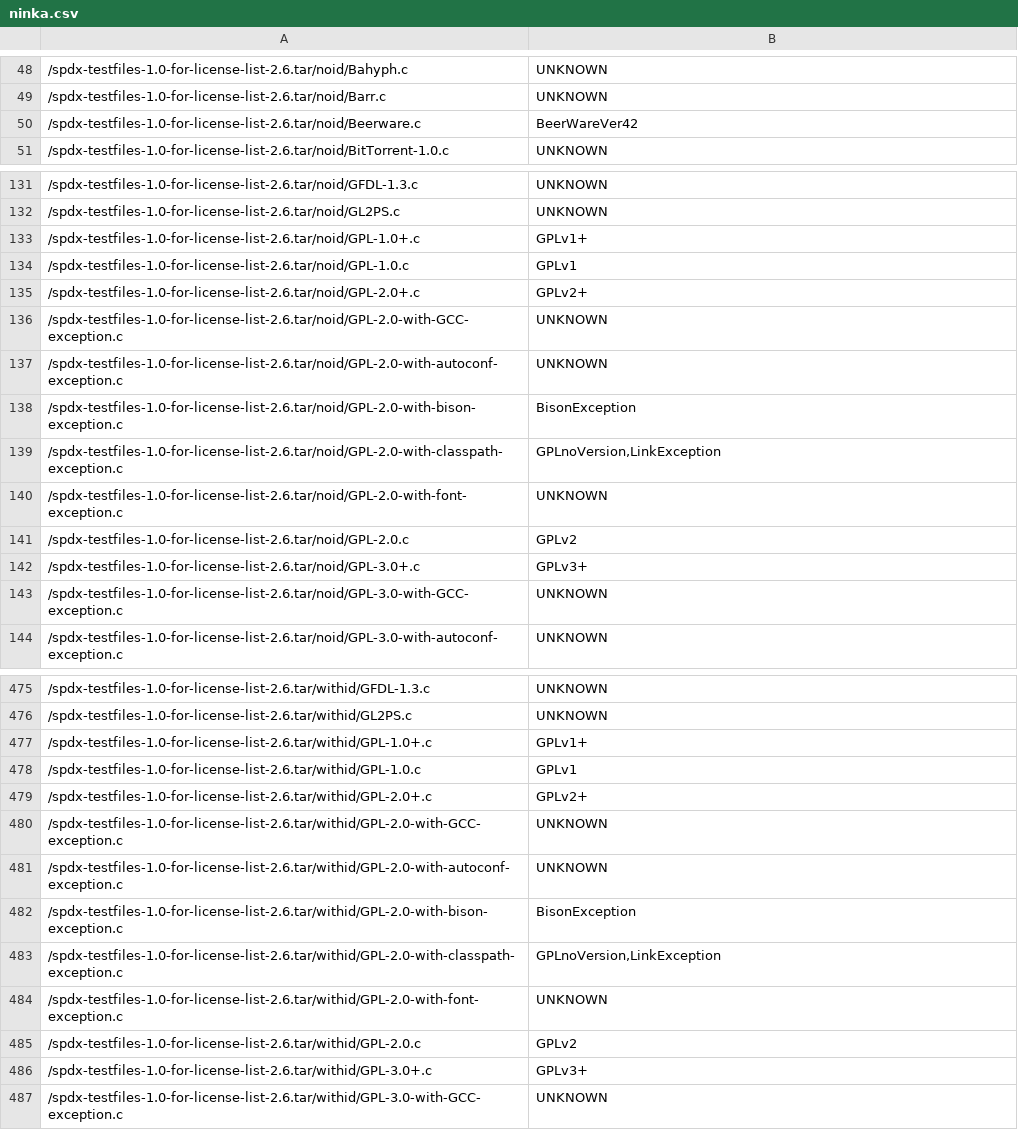
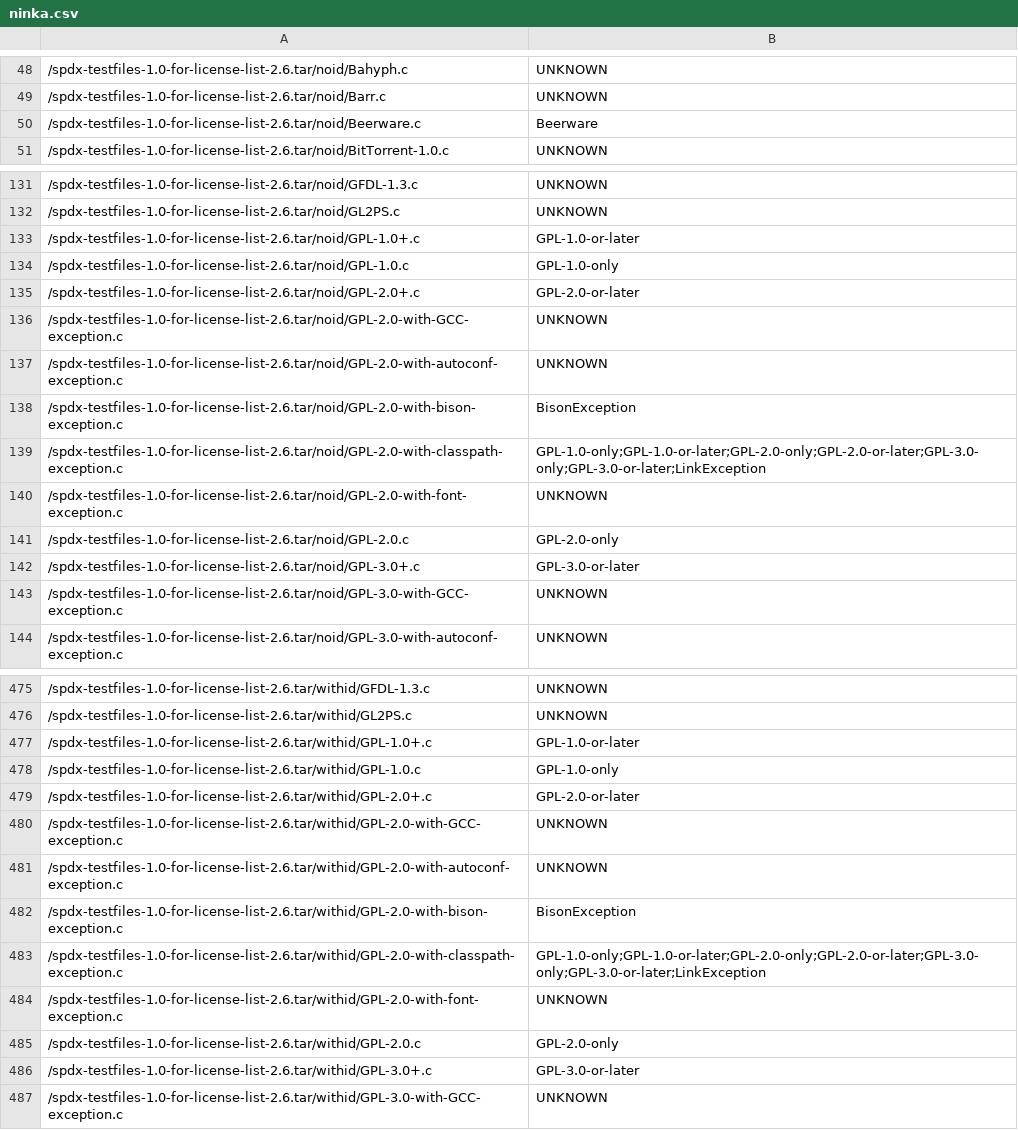
Before and after one commit to maxhbr/LicenseScannerComparison, a CSV file: _result/spdx-testfiles-1.0-for-license-list-2.6.tar/ninka.csv, drawn as a sheet; only a part is shown, gaps mark what is left out; the diff covers the shown part only.

```diff
--- a/_result/spdx-testfiles-1.0-for-license-list-2.6.tar/ninka.csv
+++ b/_result/spdx-testfiles-1.0-for-license-list-2.6.tar/ninka.csv
@@ -49,3 +49,3 @@
 /spdx-testfiles-1.0-for-license-list-2.6.tar/noid/Barr.c,UNKNOWN,
-/spdx-testfiles-1.0-for-license-list-2.6.tar/noid/Beerware.c,BeerWareVer42,
+/spdx-testfiles-1.0-for-license-list-2.6.tar/noid/Beerware.c,Beerware,
 /spdx-testfiles-1.0-for-license-list-2.6.tar/noid/BitTorrent-1.0.c,UNKNOWN,
@@ -132,5 +132,5 @@
 /spdx-testfiles-1.0-for-license-list-2.6.tar/noid/GL2PS.c,UNKNOWN,
-/spdx-testfiles-1.0-for-license-list-2.6.tar/noid/GPL-1.0+.c,GPLv1+,
-/spdx-testfiles-1.0-for-license-list-2.6.tar/noid/GPL-1.0.c,GPLv1,
-/spdx-testfiles-1.0-for-license-list-2.6.tar/noid/GPL-2.0+.c,GPLv2+,
+/spdx-testfiles-1.0-for-license-list-2.6.tar/noid/GPL-1.0+.c,GPL-1.0-or-later,
+/spdx-testfiles-1.0-for-license-list-2.6.tar/noid/GPL-1.0.c,GPL-1.0-only,
+/spdx-testfiles-1.0-for-license-list-2.6.tar/noid/GPL-2.0+.c,GPL-2.0-or-later,
 /spdx-testfiles-1.0-for-license-list-2.6.tar/noid/GPL-2.0-with-GCC-exception.c,UNKNOWN,
@@ -138,6 +138,6 @@
 /spdx-testfiles-1.0-for-license-list-2.6.tar/noid/GPL-2.0-with-bison-exception.c,BisonException,
-/spdx-testfiles-1.0-for-license-list-2.6.tar/noid/GPL-2.0-with-classpath-exception.c,"GPLnoVersion,LinkException",
+/spdx-testfiles-1.0-for-license-list-2.6.tar/noid/GPL-2.0-with-classpath-exception.c,GPL-1.0-only;GPL-1.0-or-later;GPL-2.0-only;GPL-2.0-or-later;GPL-3.0-only;GPL-3.0-or-later;LinkException,
 /spdx-testfiles-1.0-for-license-list-2.6.tar/noid/GPL-2.0-with-font-exception.c,UNKNOWN,
-/spdx-testfiles-1.0-for-license-list-2.6.tar/noid/GPL-2.0.c,GPLv2,
-/spdx-testfiles-1.0-for-license-list-2.6.tar/noid/GPL-3.0+.c,GPLv3+,
+/spdx-testfiles-1.0-for-license-list-2.6.tar/noid/GPL-2.0.c,GPL-2.0-only,
+/spdx-testfiles-1.0-for-license-list-2.6.tar/noid/GPL-3.0+.c,GPL-3.0-or-later,
 /spdx-testfiles-1.0-for-license-list-2.6.tar/noid/GPL-3.0-with-GCC-exception.c,UNKNOWN,
@@ -476,5 +476,5 @@
 /spdx-testfiles-1.0-for-license-list-2.6.tar/withid/GL2PS.c,UNKNOWN,
-/spdx-testfiles-1.0-for-license-list-2.6.tar/withid/GPL-1.0+.c,GPLv1+,
-/spdx-testfiles-1.0-for-license-list-2.6.tar/withid/GPL-1.0.c,GPLv1,
-/spdx-testfiles-1.0-for-license-list-2.6.tar/withid/GPL-2.0+.c,GPLv2+,
+/spdx-testfiles-1.0-for-license-list-2.6.tar/withid/GPL-1.0+.c,GPL-1.0-or-later,
+/spdx-testfiles-1.0-for-license-list-2.6.tar/withid/GPL-1.0.c,GPL-1.0-only,
+/spdx-testfiles-1.0-for-license-list-2.6.tar/withid/GPL-2.0+.c,GPL-2.0-or-later,
 /spdx-testfiles-1.0-for-license-list-2.6.tar/withid/GPL-2.0-with-GCC-exception.c,UNKNOWN,
@@ -482,6 +482,6 @@
 /spdx-testfiles-1.0-for-license-list-2.6.tar/withid/GPL-2.0-with-bison-exception.c,BisonException,
-/spdx-testfiles-1.0-for-license-list-2.6.tar/withid/GPL-2.0-with-classpath-exception.c,"GPLnoVersion,LinkException",
+/spdx-testfiles-1.0-for-license-list-2.6.tar/withid/GPL-2.0-with-classpath-exception.c,GPL-1.0-only;GPL-1.0-or-later;GPL-2.0-only;GPL-2.0-or-later;GPL-3.0-only;GPL-3.0-or-later;LinkException,
 /spdx-testfiles-1.0-for-license-list-2.6.tar/withid/GPL-2.0-with-font-exception.c,UNKNOWN,
-/spdx-testfiles-1.0-for-license-list-2.6.tar/withid/GPL-2.0.c,GPLv2,
-/spdx-testfiles-1.0-for-license-list-2.6.tar/withid/GPL-3.0+.c,GPLv3+,
+/spdx-testfiles-1.0-for-license-list-2.6.tar/withid/GPL-2.0.c,GPL-2.0-only,
+/spdx-testfiles-1.0-for-license-list-2.6.tar/withid/GPL-3.0+.c,GPL-3.0-or-later,
 /spdx-testfiles-1.0-for-license-list-2.6.tar/withid/GPL-3.0-with-GCC-exception.c,UNKNOWN,
```
Also changed, not shown: 23 edited cells elsewhere in this file, _result/adol-c-v2.6.3.tar.gz/ninka.csv, _result/file_5.30.tar.xz/ninka.csv, 11 other files.
